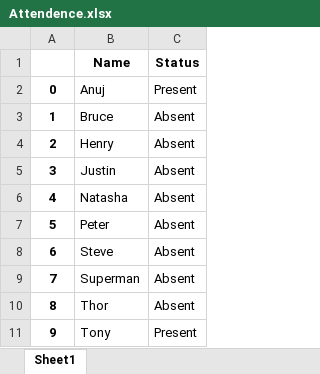
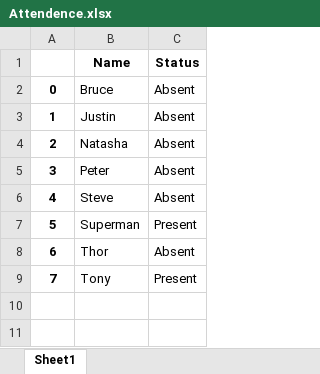
Before and after one commit to AnujCodeZ/AttendenceSystemUsingFaceRecognition, an Excel workbook: Attendence.xlsx, sheet Sheet1, drawn as a sheet; values as stored, in another font and other column widths than the file's, no borders; removed rows and columns are numbered as before the commit, all else as after; the diff names each change by its address in the sheet, - before the commit and + after, or states it on an @@ line.

Commit message:
Third commit

```diff
--- a/Attendence.xlsx (sheet Sheet1)
+++ b/Attendence.xlsx (sheet Sheet1)
-row 2: 0 | Anuj | Present
@@ column A renumbered from row 2 down @@
-row 4: 2 | Henry | Absent
-C7 (Status): Absent
+C7 (Status): Present
```
